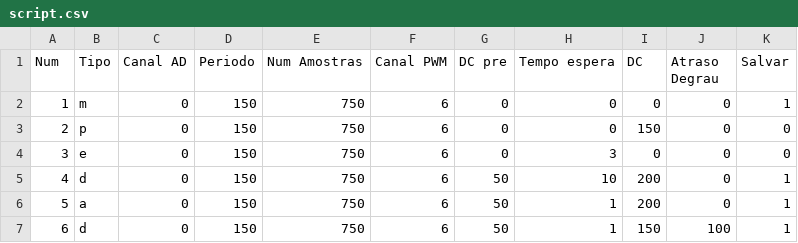
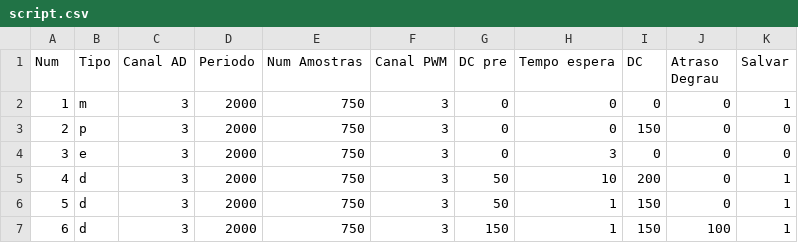
Before and after one commit to c-mmonteiro/DAQino, a CSV file: Script/script.csv, drawn as a sheet.

```diff
--- a/Script/script.csv
+++ b/Script/script.csv
@@ -1,7 +1,7 @@
 Num;Tipo;Canal AD;Periodo;Num Amostras;Canal PWM;DC pre;Tempo espera;DC;Atraso Degrau;Salvar
-1;m;0;150;750;6;0;0;0;0;1
-2;p;0;150;750;6;0;0;150;0;0
-3;e;0;150;750;6;0;3;0;0;0
-4;d;0;150;750;6;50;10;200;0;1
-5;a;0;150;750;6;50;1;200;0;1
-6;d;0;150;750;6;50;1;150;100;1
+1;m;3;2000;750;3;0;0;0;0;1
+2;p;3;2000;750;3;0;0;150;0;0
+3;e;3;2000;750;3;0;3;0;0;0
+4;d;3;2000;750;3;50;10;200;0;1
+5;d;3;2000;750;3;50;1;150;0;1
+6;d;3;2000;750;3;150;1;150;100;1
```
Also changed, not shown: 3 other files.
